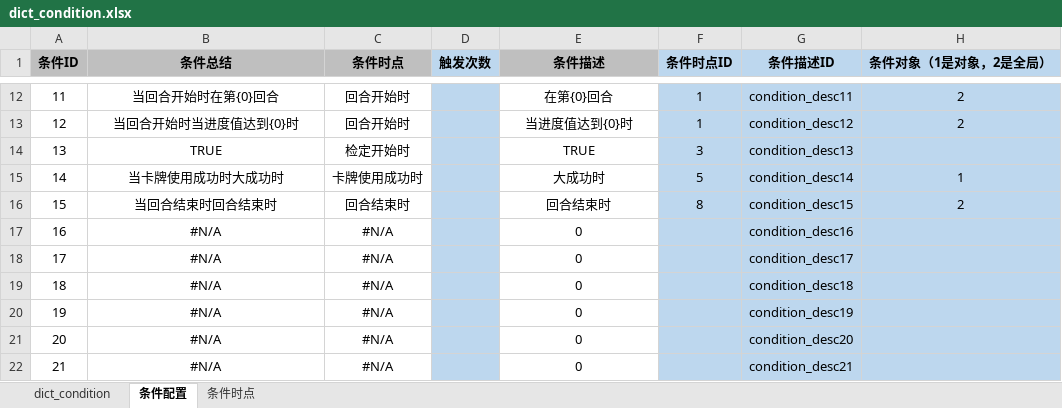
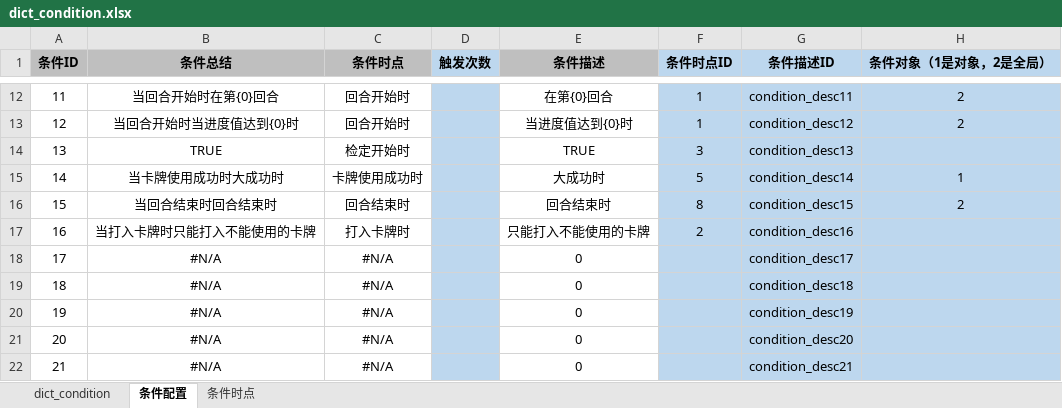
Before and after one commit to Fallshadow/R18HCard, an Excel workbook: Hcard配置表/dict_condition.xlsx, sheet 条件配置, drawn as a sheet; only a part is shown, gaps mark what is left out; values as stored, in another font and other column widths than the file's, no borders; the diff names each change by its address in the sheet, - before the commit and + after, or states it on an @@ line.

```diff
--- a/Hcard配置表/dict_condition.xlsx (sheet 条件配置)
+++ b/Hcard配置表/dict_condition.xlsx (sheet 条件配置)
-B17 (条件总结): #N/A
+B17 (条件总结): 当打入卡牌时只能打入不能使用的卡牌
-C17 (条件时点): #N/A
+C17 (条件时点): 打入卡牌时
-E17 (条件描述): 0
+E17 (条件描述): 只能打入不能使用的卡牌
-F17 (条件时点ID): (empty)
+F17 (条件时点ID): 2
```
Also changed, not shown: 18 other files.
